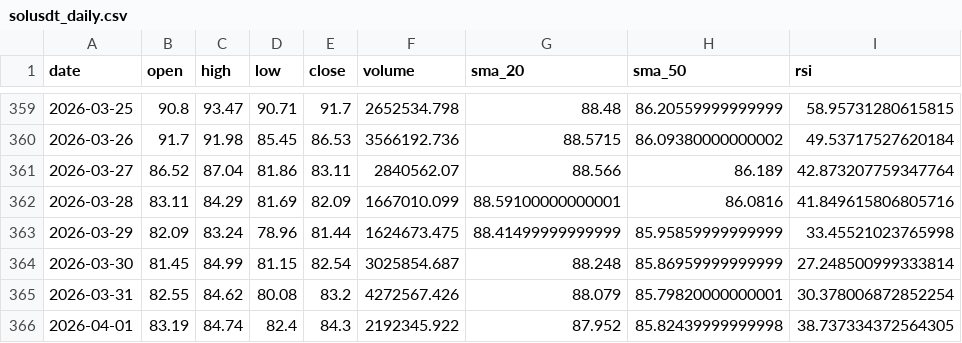
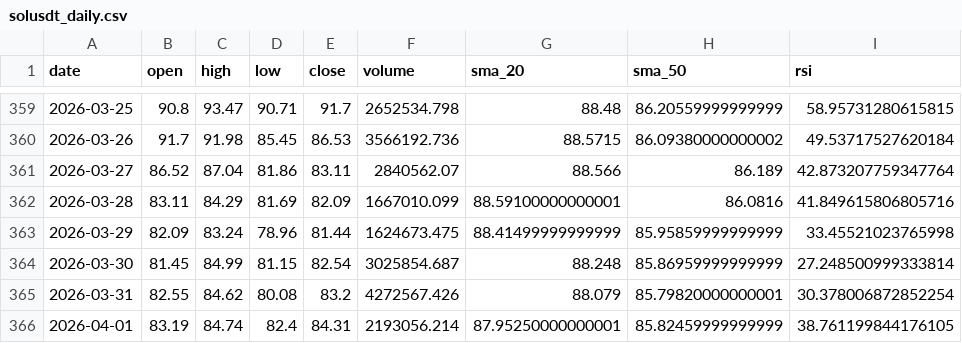
Before and after one commit to MetalDoradoCrypto/lean-trader, a CSV file: data/solusdt_daily.csv, drawn as a sheet; only a part is shown, gaps mark what is left out.

```diff
--- a/data/solusdt_daily.csv
+++ b/data/solusdt_daily.csv
@@ -365,2 +365,2 @@ date,open,high,low,close,volume,sma_20,sma_50,rsi
 2026-03-31,82.55,84.62,80.08,83.2,4272567.426,88.079,85.79820000000001,30.378006872852254
-2026-04-01,83.19,84.74,82.4,84.3,2192345.922,87.952,85.82439999999998,38.737334372564305
+2026-04-01,83.19,84.74,82.4,84.31,2193056.214,87.95250000000001,85.82459999999999,38.761199844176105
```
Also changed, not shown: 7 other files.
